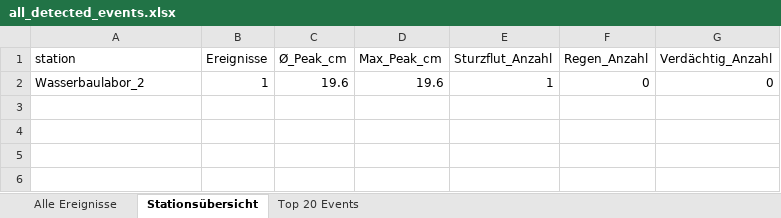
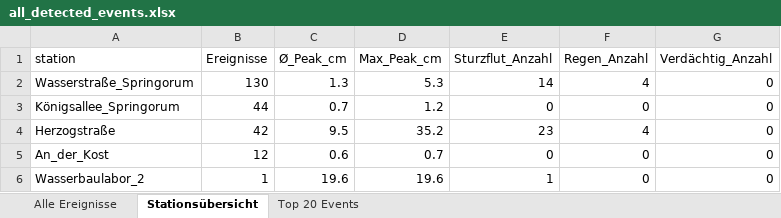
Before and after one commit to anihot/SCIU_THALESruhr, an Excel workbook: data/output/all_detected_events.xlsx, sheet Stationsübersicht, drawn as a sheet; values as stored, in another font and other column widths than the file's, no borders; table styles not drawn; the diff names each change by its address in the sheet, - before the commit and + after, or states it on an @@ line.

```diff
--- a/data/output/all_detected_events.xlsx (sheet Stationsübersicht)
+++ b/data/output/all_detected_events.xlsx (sheet Stationsübersicht)
+row 2: Wasserstraße_Springorum | 130 | 1.3 | 5.3 | 14 | 4 | 0
+row 3: Königsallee_Springorum | 44 | 0.7 | 1.2 | 0 | 0 | 0
+row 4: Herzogstraße | 42 | 9.5 | 35.2 | 23 | 4 | 0
+row 5: An_der_Kost | 12 | 0.6 | 0.7 | 0 | 0 | 0
```
Also changed, not shown: sheet Alle Ereignisse, sheet Top 20 Events, 25 other files.
